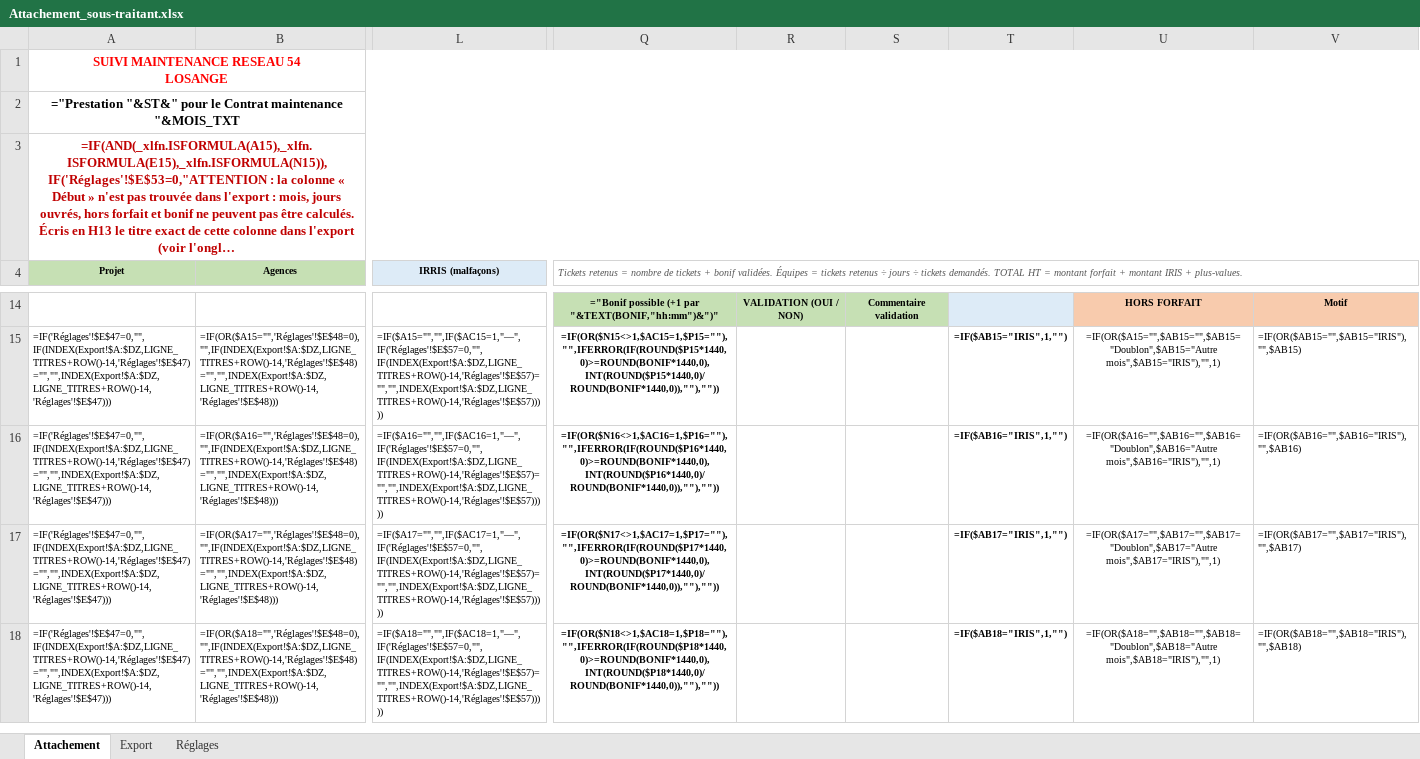
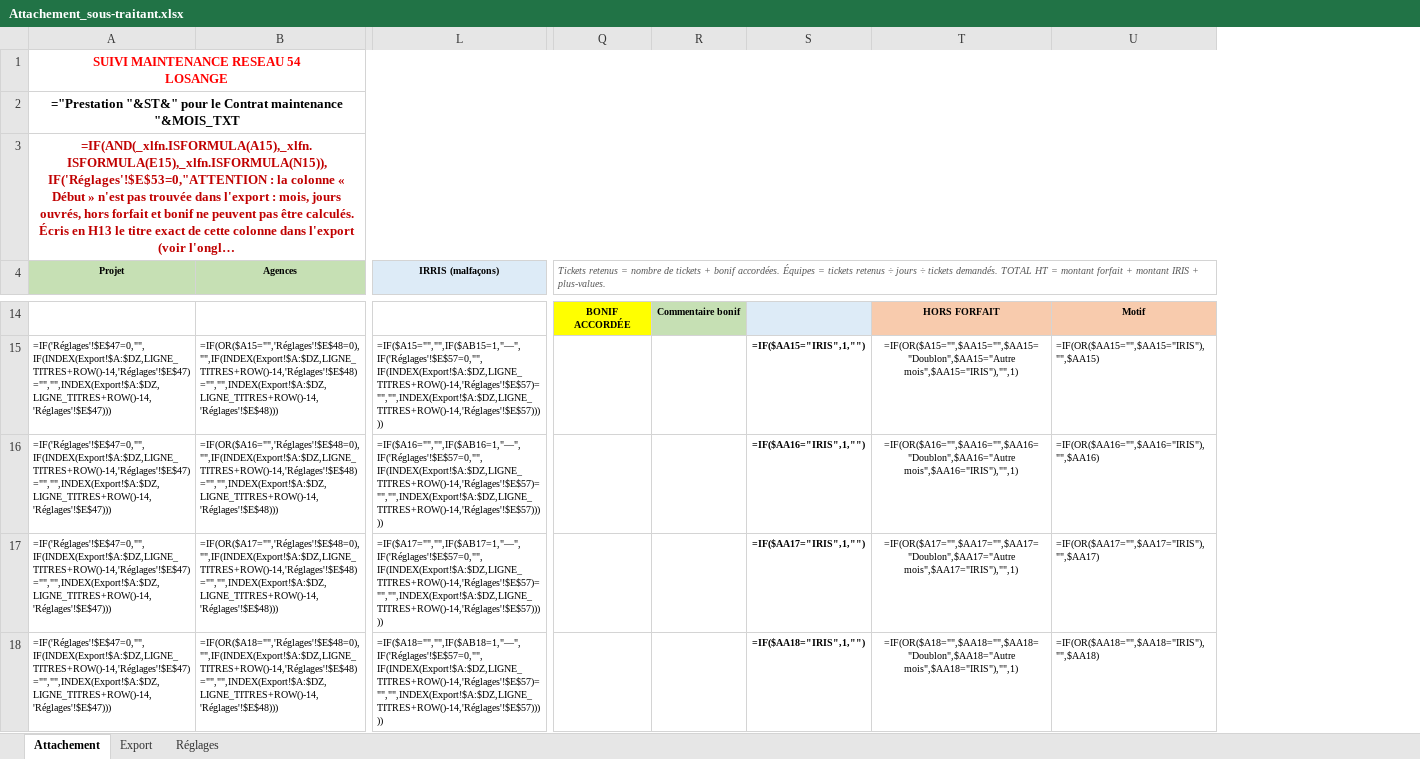
Before and after one commit to cocochanel54/coco, an Excel workbook: attachement-sous-traitant/Attachement_sous-traitant.xlsx, sheet Attachement, drawn as a sheet; only a part is shown, gaps mark what is left out; long unchanged cells end in …; values as stored, in another font and other column widths than the file's, no borders; formulas without a stored value are shown as written; conditional formats not drawn; removed rows and columns are numbered as before the commit, all else as after; the diff covers the shown part only; the diff names each change by its address in the sheet, - before the commit and + after, or states it on an @@ line.

```diff
--- a/attachement-sous-traitant/Attachement_sous-traitant.xlsx (sheet Attachement)
+++ b/attachement-sous-traitant/Attachement_sous-traitant.xlsx (sheet Attachement)
-column Q, row 4: Tickets retenus = nombre de tickets + bonif validées. Équipes = tickets retenus ÷ jours ÷ tickets demandés. TOTAL HT = montant forfait + montant IRIS + plus-values.; rows 14-18: ="Bonif possible (+1 par "&TEXT(BONIF,"hh:mm")&")" | =IF(OR($N15<>1,$AC15=1,$P15=""),"",IFERROR(IF(ROUND($P15*1440,0)>=ROUND(BONIF*1440,0),INT(ROUND($P15*1440,0)/ROUND(BONIF*1440,0)),""),"")) | =IF(OR($N16<>1,$AC16=1,$P16=""),"",IFERROR(IF(ROUND($P16*1440,0)>=ROUND(BONIF*1440,0),INT(ROUND($P16*1440,0)/ROUND(BONIF*1440,0)),""),"")) | =IF(OR($N17<>1,$AC17=1,$P17=""),"",IFERROR(IF(ROUND($P17*1440,0)>=ROUND(BONIF*1440,0),INT(ROUND($P17*1440,0)/ROUND(BONIF*1440,0)),""),"")) | =IF(OR($N18<>1,$AC18=1,$P18=""),"",IFERROR(IF(ROUND($P18*1440,0)>=ROUND(BONIF*1440,0),INT(ROUND($P18*1440,0)/ROUND(BONIF*1440,0)),""),""))
-column R, row 14: VALIDATION (OUI / NON)
-column S, row 14: Commentaire validation
-column T, rows 15-18: =IF($AB15="IRIS",1,"") | =IF($AB16="IRIS",1,"") | =IF($AB17="IRIS",1,"") | =IF($AB18="IRIS",1,"")
-column U, rows 14-18: HORS FORFAIT | =IF(OR($A15="",$AB15="",$AB15="Doublon",$AB15="Autre mois",$AB15="IRIS"),"",1) | =IF(OR($A16="",$AB16="",$AB16="Doublon",$AB16="Autre mois",$AB16="IRIS"),"",1) | =IF(OR($A17="",$AB17="",$AB17="Doublon",$AB17="Autre mois",$AB17="IRIS"),"",1) | =IF(OR($A18="",$AB18="",$AB18="Doublon",$AB18="Autre mois",$AB18="IRIS"),"",1)
-column V, rows 14-18: Motif | =IF(OR($AB15="",$AB15="IRIS"),"",$AB15) | =IF(OR($AB16="",$AB16="IRIS"),"",$AB16) | =IF(OR($AB17="",$AB17="IRIS"),"",$AB17) | =IF(OR($AB18="",$AB18="IRIS"),"",$AB18)
+column Q, row 4: Tickets retenus = nombre de tickets + bonif accordées. Équipes = tickets retenus ÷ jours ÷ tickets demandés. TOTAL HT = montant forfait + montant IRIS + plus-values.; row 14: BONIF ACCORDÉE
+column R, row 14: Commentaire bonif
+column S, rows 15-18: =IF($AA15="IRIS",1,"") | =IF($AA16="IRIS",1,"") | =IF($AA17="IRIS",1,"") | =IF($AA18="IRIS",1,"")
+column T, rows 14-18: HORS FORFAIT | =IF(OR($A15="",$AA15="",$AA15="Doublon",$AA15="Autre mois",$AA15="IRIS"),"",1) | =IF(OR($A16="",$AA16="",$AA16="Doublon",$AA16="Autre mois",$AA16="IRIS"),"",1) | =IF(OR($A17="",$AA17="",$AA17="Doublon",$AA17="Autre mois",$AA17="IRIS"),"",1) | =IF(OR($A18="",$AA18="",$AA18="Doublon",$AA18="Autre mois",$AA18="IRIS"),"",1)
+column U, rows 14-18: Motif | =IF(OR($AA15="",$AA15="IRIS"),"",$AA15) | =IF(OR($AA16="",$AA16="IRIS"),"",$AA16) | =IF(OR($AA17="",$AA17="IRIS"),"",$AA17) | =IF(OR($AA18="",$AA18="IRIS"),"",$AA18)
-L15 (IRRIS (malfaçons)): =IF($A15="","",IF($AC15=1,"—",IF('Réglages'!$E$57=0,"",IF(INDEX(Export!$A:$DZ,LIGNE_TITRES+ROW()-14,'Réglages'!$E$57)="","",INDEX(Export!$A:$DZ,LIGNE_TITRES+ROW()-14,'Réglages'!$E$57)))))
+L15 (IRRIS (malfaçons)): =IF($A15="","",IF($AB15=1,"—",IF('Réglages'!$E$57=0,"",IF(INDEX(Export!$A:$DZ,LIGNE_TITRES+ROW()-14,'Réglages'!$E$57)="","",INDEX(Export!$A:$DZ,LIGNE_TITRES+ROW()-14,'Réglages'!$E$57)))))
-L16 (IRRIS (malfaçons)): =IF($A16="","",IF($AC16=1,"—",IF('Réglages'!$E$57=0,"",IF(INDEX(Export!$A:$DZ,LIGNE_TITRES+ROW()-14,'Réglages'!$E$57)="","",INDEX(Export!$A:$DZ,LIGNE_TITRES+ROW()-14,'Réglages'!$E$57)))))
+L16 (IRRIS (malfaçons)): =IF($A16="","",IF($AB16=1,"—",IF('Réglages'!$E$57=0,"",IF(INDEX(Export!$A:$DZ,LIGNE_TITRES+ROW()-14,'Réglages'!$E$57)="","",INDEX(Export!$A:$DZ,LIGNE_TITRES+ROW()-14,'Réglages'!$E$57)))))
-L17 (IRRIS (malfaçons)): =IF($A17="","",IF($AC17=1,"—",IF('Réglages'!$E$57=0,"",IF(INDEX(Export!$A:$DZ,LIGNE_TITRES+ROW()-14,'Réglages'!$E$57)="","",INDEX(Export!$A:$DZ,LIGNE_TITRES+ROW()-14,'Réglages'!$E$57)))))
+L17 (IRRIS (malfaçons)): =IF($A17="","",IF($AB17=1,"—",IF('Réglages'!$E$57=0,"",IF(INDEX(Export!$A:$DZ,LIGNE_TITRES+ROW()-14,'Réglages'!$E$57)="","",INDEX(Export!$A:$DZ,LIGNE_TITRES+ROW()-14,'Réglages'!$E$57)))))
-L18 (IRRIS (malfaçons)): =IF($A18="","",IF($AC18=1,"—",IF('Réglages'!$E$57=0,"",IF(INDEX(Export!$A:$DZ,LIGNE_TITRES+ROW()-14,'Réglages'!$E$57)="","",INDEX(Export!$A:$DZ,LIGNE_TITRES+ROW()-14,'Réglages'!$E$57)))))
+L18 (IRRIS (malfaçons)): =IF($A18="","",IF($AB18=1,"—",IF('Réglages'!$E$57=0,"",IF(INDEX(Export!$A:$DZ,LIGNE_TITRES+ROW()-14,'Réglages'!$E$57)="","",INDEX(Export!$A:$DZ,LIGNE_TITRES+ROW()-14,'Réglages'!$E$57)))))
```
Also changed, not shown: 1218 edited cells elsewhere in this sheet, sheet Réglages, hidden cells, 2 other files.
